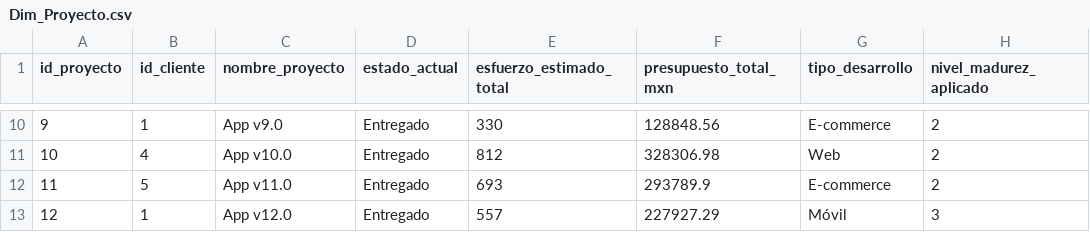
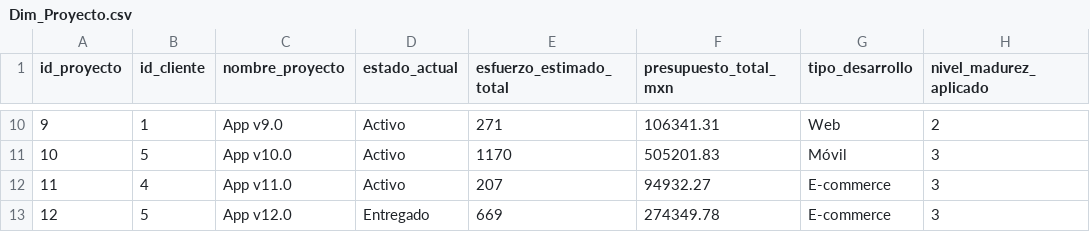
Before and after one commit to Kory24/BI-Final, a CSV file: Dim_Proyecto.csv, drawn as a sheet; only a part is shown, gaps mark what is left out; the diff covers the shown part only.

```diff
--- a/Dim_Proyecto.csv
+++ b/Dim_Proyecto.csv
@@ -10,4 +10,4 @@ id_proyecto,id_cliente,nombre_proyecto,estado_actual,esfuerzo_estimado_total,pre
-9,1,App v9.0,Entregado,330,128848.56,E-commerce,2
-10,4,App v10.0,Entregado,812,328306.98,Web,2
-11,5,App v11.0,Entregado,693,293789.9,E-commerce,2
-12,1,App v12.0,Entregado,557,227927.29,Móvil,3
+9,1,App v9.0,Activo,271,106341.31,Web,2
+10,5,App v10.0,Activo,1170,505201.83,Móvil,3
+11,4,App v11.0,Activo,207,94932.27,E-commerce,3
+12,5,App v12.0,Entregado,669,274349.78,E-commerce,3
```
Also changed, not shown: 33 edited cells elsewhere in this file, Dim_Cliente.csv, Dim_Empleado.csv, 3 other files.
